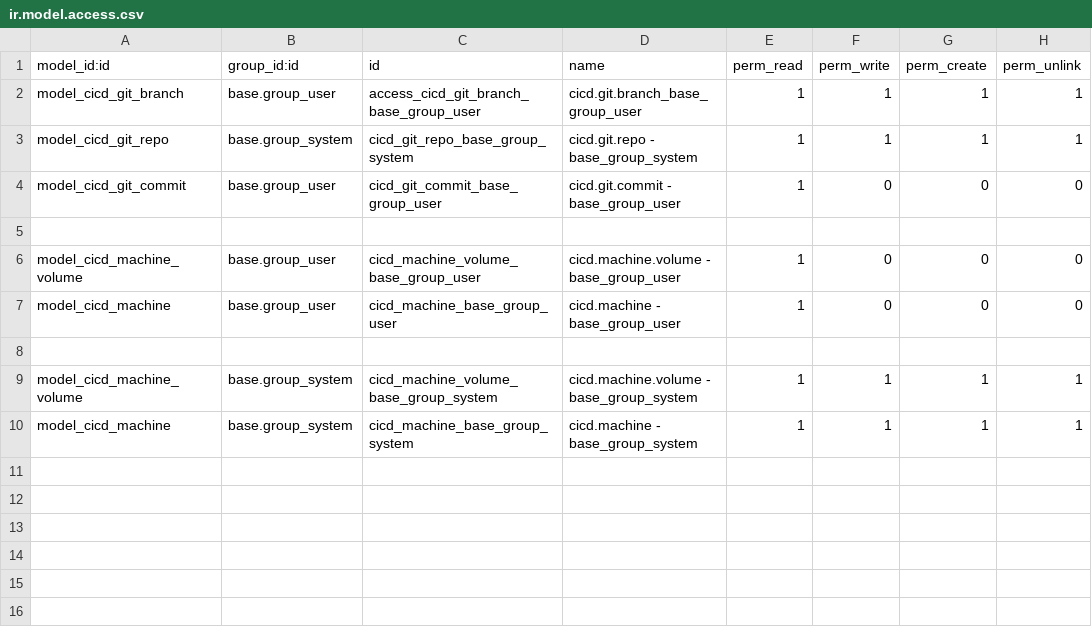
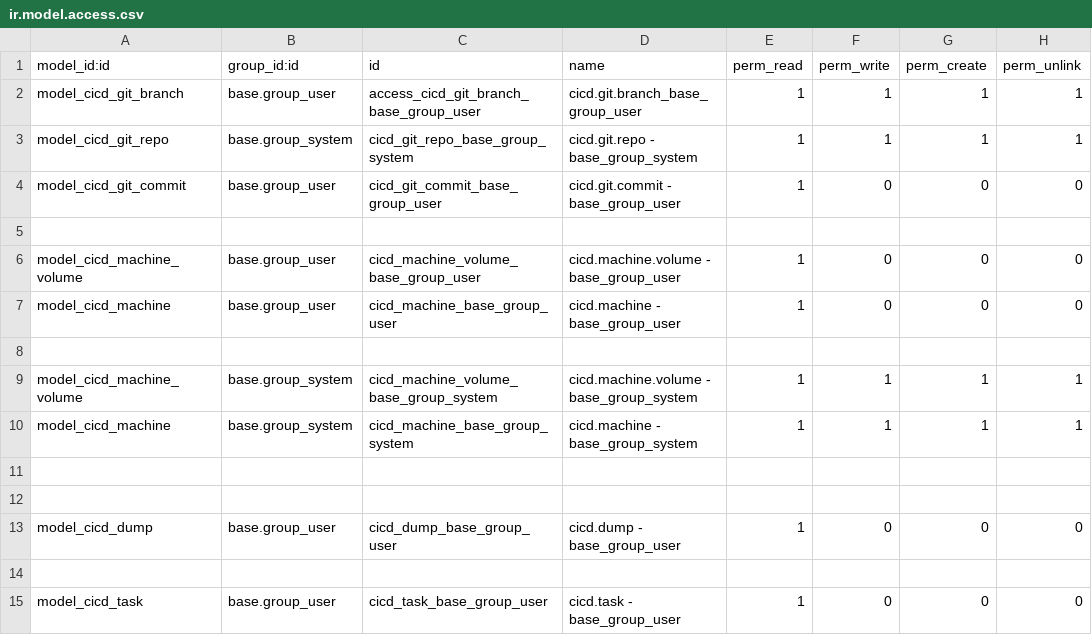
Before and after one commit to odoochain/odoo-cicd, a CSV file: odoo_admin/addons/cicd/security/ir.model.access.csv, drawn as a sheet; the diff names each change by its address in the sheet, - before the commit and + after, or states it on an @@ line.

```diff
--- a/odoo_admin/addons/cicd/security/ir.model.access.csv
+++ b/odoo_admin/addons/cicd/security/ir.model.access.csv
+row 11: (empty)
+row 12: (empty)
+row 13: model_cicd_dump | base.group_user | cicd_dump_base_group_user | cicd.dump - base_group_user | 1 | 0 | 0 | 0
+row 14: (empty)
+row 15: model_cicd_task | base.group_user | cicd_task_base_group_user | cicd.task - base_group_user | 1 | 0 | 0 | 0
```
Also changed, not shown: 11 other files.
